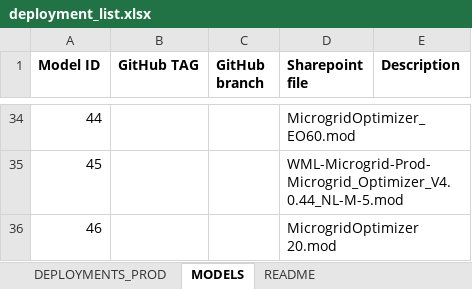
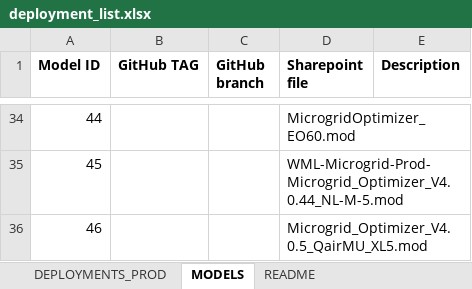
Before and after one commit to QuentinGruetEP/ems-optim-analyser, an Excel workbook: resources/config/deployment_list.xlsx, sheet MODELS, drawn as a sheet; only a part is shown, gaps mark what is left out; values as stored, in another font and other column widths than the file's, no borders; table styles not drawn; the diff names each change by its address in the sheet, - before the commit and + after, or states it on an @@ line.

Commit message:
model: add v4.0.5 Qair model

```diff
--- a/resources/config/deployment_list.xlsx (sheet MODELS)
+++ b/resources/config/deployment_list.xlsx (sheet MODELS)
-D36 (Sharepoint file): MicrogridOptimizer 20.mod
+D36 (Sharepoint file): Microgrid_Optimizer_V4.0.5_QairMU_XL5.mod
```
Also changed, not shown: sheet DEPLOYMENTS_PROD, 1 other file.
